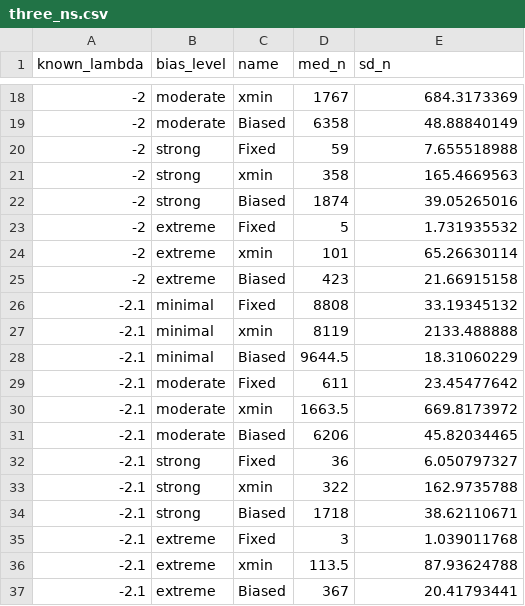
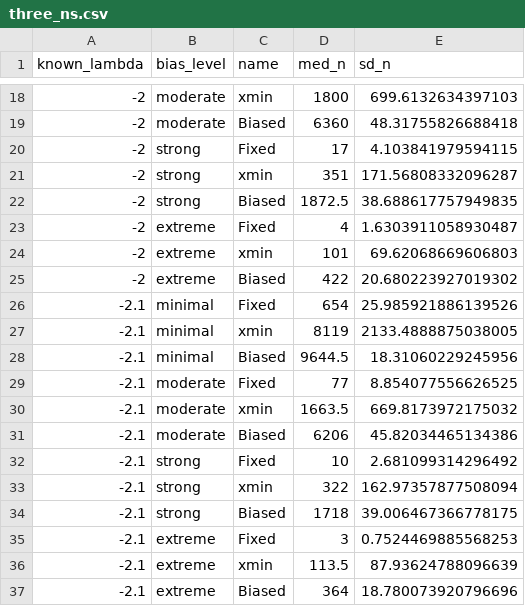
Before and after one commit to Jpomz/VFP-Skewed-Power, a CSV file: simulation_summaries/three_ns.csv, drawn as a sheet; only a part is shown, gaps mark what is left out; the diff covers the shown part only.

```diff
--- a/simulation_summaries/three_ns.csv
+++ b/simulation_summaries/three_ns.csv
@@ -18,20 +18,20 @@ known_lambda,bias_level,name,med_n,sd_n
--2,moderate,xmin,1767,684.3173369
--2,moderate,Biased,6358,48.88840149
--2,strong,Fixed,59,7.655518988
--2,strong,xmin,358,165.4669563
--2,strong,Biased,1874,39.05265016
--2,extreme,Fixed,5,1.731935532
--2,extreme,xmin,101,65.26630114
--2,extreme,Biased,423,21.66915158
--2.1,minimal,Fixed,8808,33.19345132
--2.1,minimal,xmin,8119,2133.488888
--2.1,minimal,Biased,9644.5,18.31060229
--2.1,moderate,Fixed,611,23.45477642
--2.1,moderate,xmin,1663.5,669.8173972
--2.1,moderate,Biased,6206,45.82034465
--2.1,strong,Fixed,36,6.050797327
--2.1,strong,xmin,322,162.9735788
--2.1,strong,Biased,1718,38.62110671
--2.1,extreme,Fixed,3,1.039011768
--2.1,extreme,xmin,113.5,87.93624788
--2.1,extreme,Biased,367,20.41793441
+-2,moderate,xmin,1800,699.6132634397103
+-2,moderate,Biased,6360,48.31755826688418
+-2,strong,Fixed,17,4.103841979594115
+-2,strong,xmin,351,171.56808332096287
+-2,strong,Biased,1872.5,38.688617757949835
+-2,extreme,Fixed,4,1.6303911058930487
+-2,extreme,xmin,101,69.62068669606803
+-2,extreme,Biased,422,20.680223927019302
+-2.1,minimal,Fixed,654,25.985921886139526
+-2.1,minimal,xmin,8119,2133.4888875038005
+-2.1,minimal,Biased,9644.5,18.31060229245956
+-2.1,moderate,Fixed,77,8.854077556626525
+-2.1,moderate,xmin,1663.5,669.8173972175032
+-2.1,moderate,Biased,6206,45.82034465134386
+-2.1,strong,Fixed,10,2.681099314296492
+-2.1,strong,xmin,322,162.97357877508094
+-2.1,strong,Biased,1718,39.006467366778175
+-2.1,extreme,Fixed,3,0.7524469885568253
+-2.1,extreme,xmin,113.5,87.93624788096639
+-2.1,extreme,Biased,364,18.780073920796696
```
Also changed, not shown: 32 edited cells elsewhere in this file, simulation_summaries/three_lambdas.csv, 8 other files.
